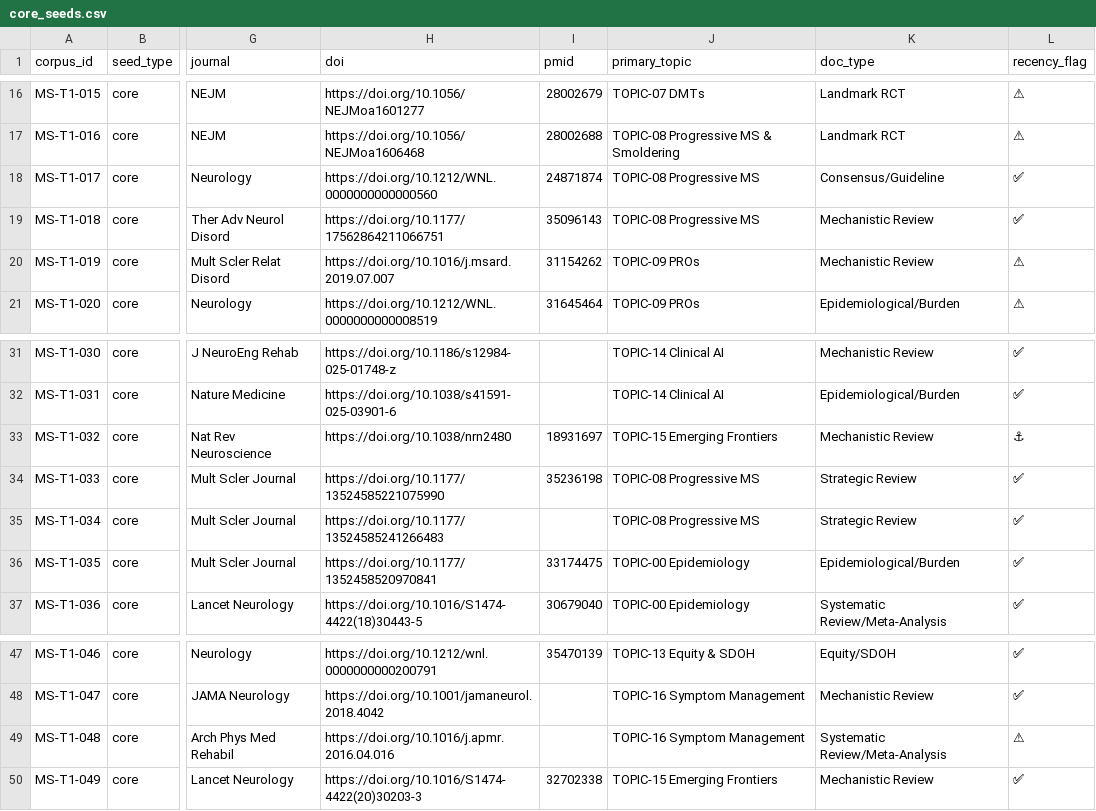
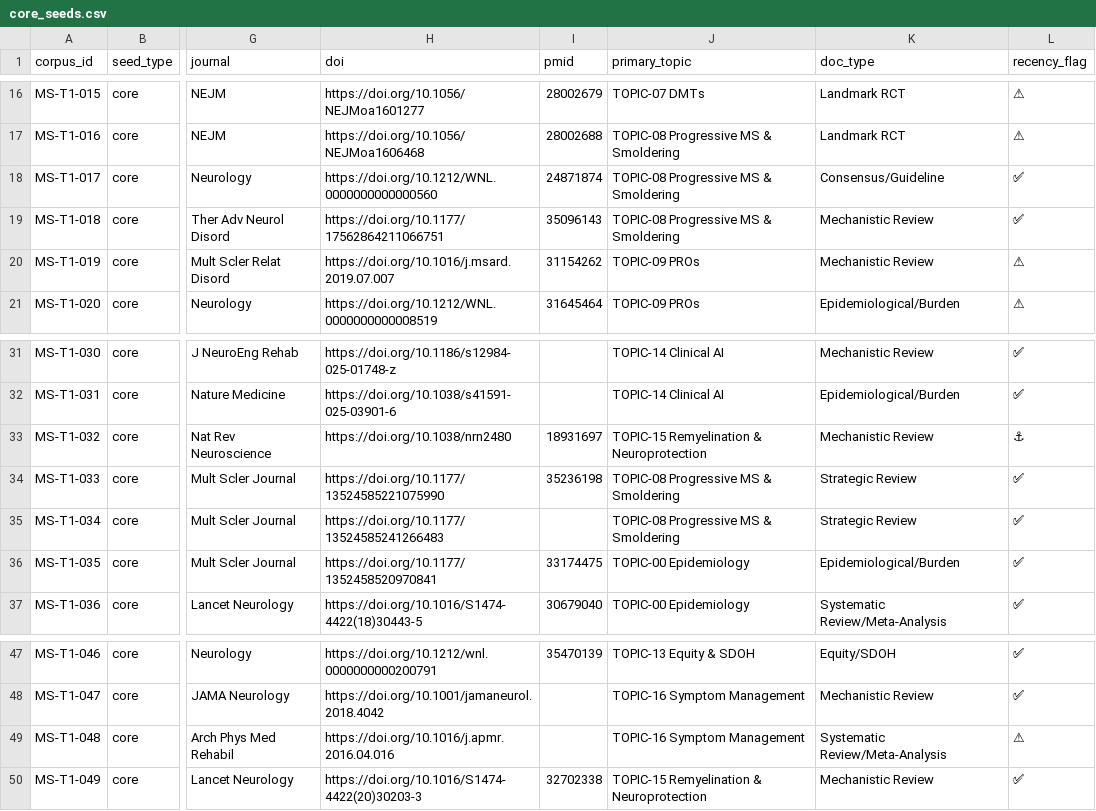
Before and after one commit to wrgr/mskb, a CSV file: seeds/core_seeds.csv, drawn as a sheet; only a part is shown, gaps mark what is left out; the diff names each change by its address in the sheet, - before the commit and + after, or states it on an @@ line.

```diff
--- a/seeds/core_seeds.csv
+++ b/seeds/core_seeds.csv
-J18:J19 (primary_topic): TOPIC-08 Progressive MS
+J18:J19 (primary_topic): TOPIC-08 Progressive MS & Smoldering
-J33 (primary_topic): TOPIC-15 Emerging Frontiers
+J33 (primary_topic): TOPIC-15 Remyelination & Neuroprotection
-J34:J35 (primary_topic): TOPIC-08 Progressive MS
+J34:J35 (primary_topic): TOPIC-08 Progressive MS & Smoldering
-J50 (primary_topic): TOPIC-15 Emerging Frontiers
+J50 (primary_topic): TOPIC-15 Remyelination & Neuroprotection
```
